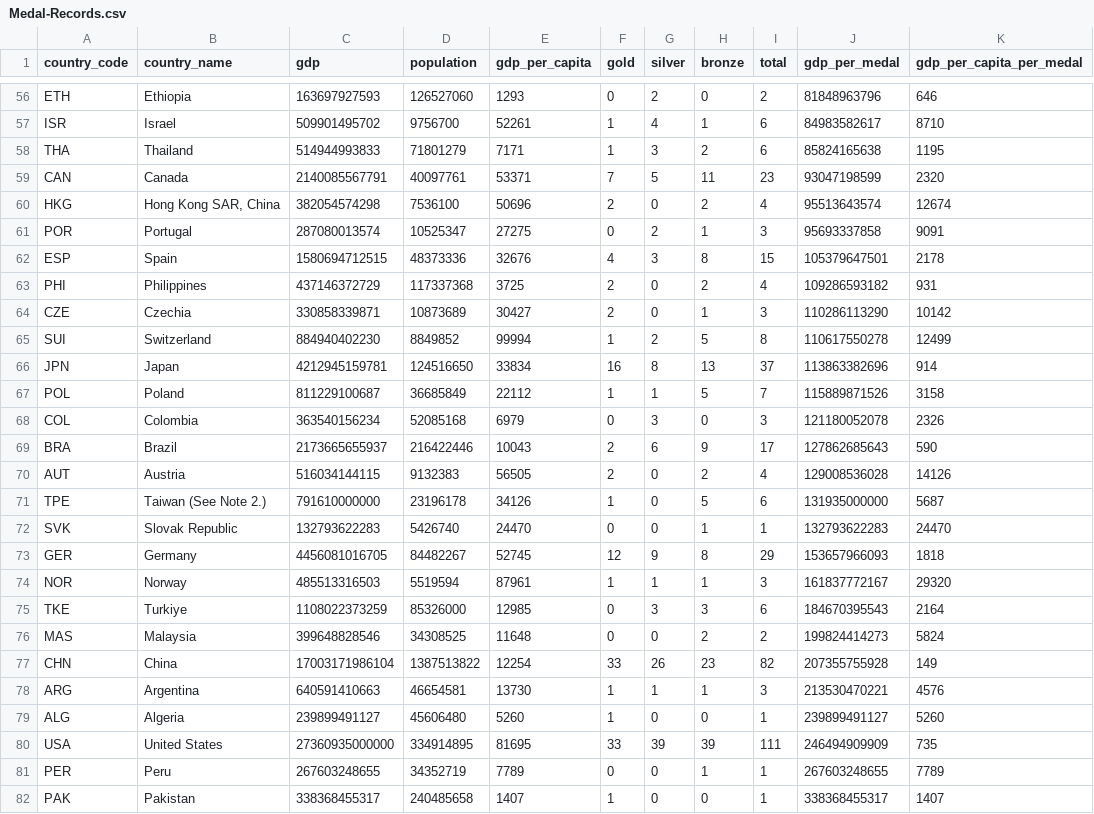
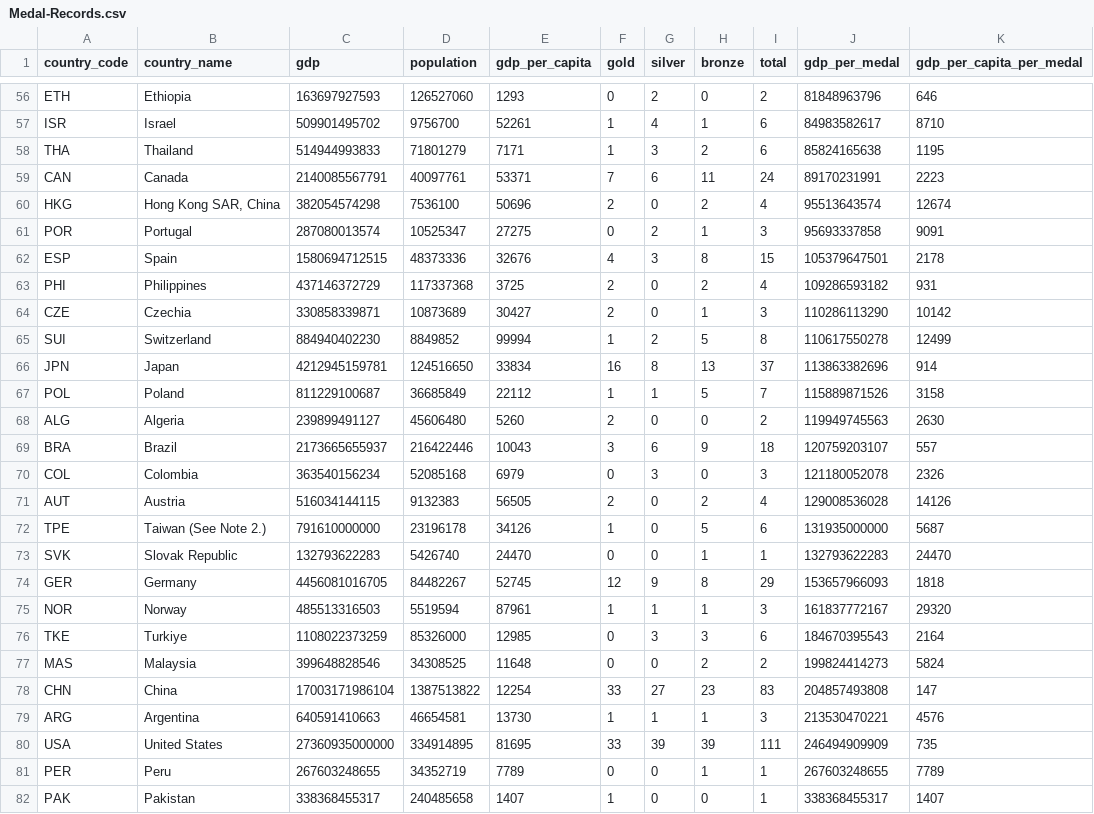
Before and after one commit to tedstreete/olympic_medals, a CSV file: Medal-Records.csv, drawn as a sheet; only a part is shown, gaps mark what is left out.

Commit message:
Routine medals update

```diff
--- a/Medal-Records.csv
+++ b/Medal-Records.csv
@@ -58,3 +58,3 @@ ISR,Israel,509901495702,9756700,52261,1,4,1,6,84983582617,8710
 THA,Thailand,514944993833,71801279,7171,1,3,2,6,85824165638,1195
-CAN,Canada,2140085567791,40097761,53371,7,5,11,23,93047198599,2320
+CAN,Canada,2140085567791,40097761,53371,7,6,11,24,89170231991,2223
 HKG,"Hong Kong SAR, China",382054574298,7536100,50696,2,0,2,4,95513643574,12674
@@ -67,4 +67,5 @@ JPN,Japan,4212945159781,124516650,33834,16,8,13,37,113863382696,914
 POL,Poland,811229100687,36685849,22112,1,1,5,7,115889871526,3158
+ALG,Algeria,239899491127,45606480,5260,2,0,0,2,119949745563,2630
+BRA,Brazil,2173665655937,216422446,10043,3,6,9,18,120759203107,557
 COL,Colombia,363540156234,52085168,6979,0,3,0,3,121180052078,2326
-BRA,Brazil,2173665655937,216422446,10043,2,6,9,17,127862685643,590
 AUT,Austria,516034144115,9132383,56505,2,0,2,4,129008536028,14126
@@ -76,5 +77,4 @@ TKE,Turkiye,1108022373259,85326000,12985,0,3,3,6,184670395543,2164
 MAS,Malaysia,399648828546,34308525,11648,0,0,2,2,199824414273,5824
-CHN,China,17003171986104,1387513822,12254,33,26,23,82,207355755928,149
+CHN,China,17003171986104,1387513822,12254,33,27,23,83,204857493808,147
 ARG,Argentina,640591410663,46654581,13730,1,1,1,3,213530470221,4576
-ALG,Algeria,239899491127,45606480,5260,1,0,0,1,239899491127,5260
 USA,United States,27360935000000,334914895,81695,33,39,39,111,246494909909,735
```
Also changed, not shown: 2 other files.
